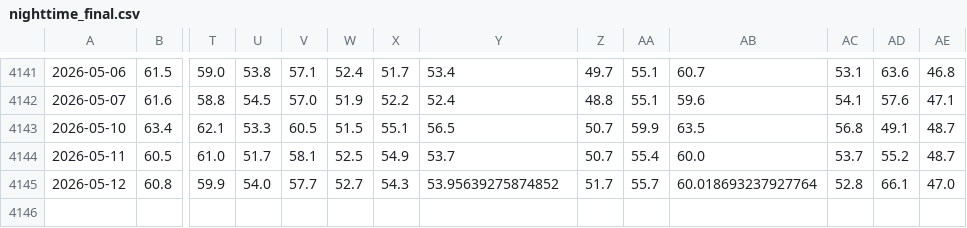
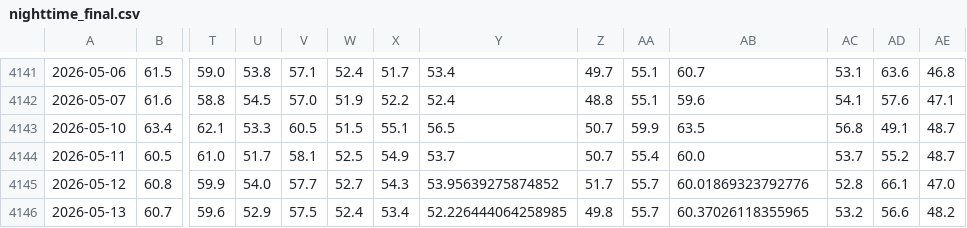
Before and after one commit to e-niram/Tesis, a CSV file: data/final/nighttime_final.csv, drawn as a sheet; only a part is shown, gaps mark what is left out; rows hold the shown columns only; the diff names each change by its address in the sheet, - before the commit and + after, or states it on an @@ line.

```diff
--- a/data/final/nighttime_final.csv
+++ b/data/final/nighttime_final.csv
-AB4145: 60.018693237927764
+AB4145: 60.01869323792776
+row 4146: 2026-05-13 | 60.7 | 59.6 | 52.9 | 57.5 | 52.4 | 53.4 | 52.226444064258985 | 49.8 | 55.7 | 60.37026118355965 | 53.2 | 56.6 | 48.2
```
Also changed, not shown: data/final/daytime_final.csv, 1 other file.
